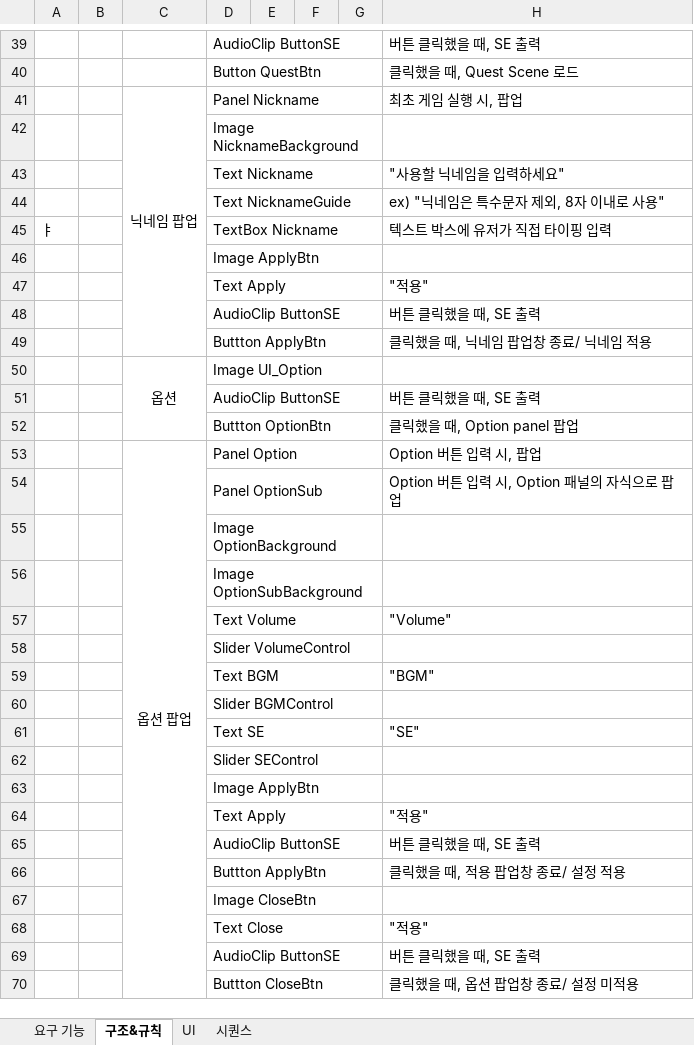
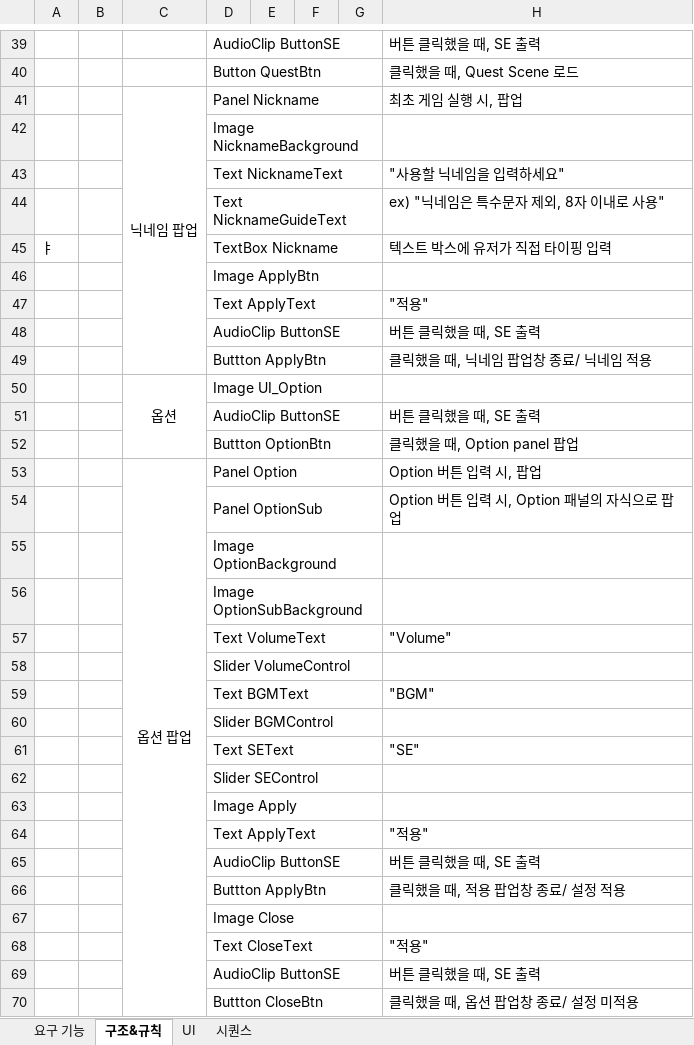
Before and after one commit to hjuni0524/1team_UnityProject, an Excel workbook: 기획/시스템 기획/System_LobbyScene.xlsx, sheet 구조&규칙, drawn as a sheet; only a part is shown, gaps mark what is left out; values as stored, in another font and other column widths than the file's, no borders; the diff covers the shown part only; the diff names each change by its address in the sheet, - before the commit and + after, or states it on an @@ line.

```diff
--- a/기획/시스템 기획/System_LobbyScene.xlsx (sheet 구조&규칙)
+++ b/기획/시스템 기획/System_LobbyScene.xlsx (sheet 구조&규칙)
-D43: Text Nickname
+D43: Text NicknameText
-D44: Text NicknameGuide
+D44: Text NicknameGuideText
-D47: Text Apply
+D47: Text ApplyText
-D57: Text Volume
+D57: Text VolumeText
-D59: Text BGM
+D59: Text BGMText
-D61: Text SE
+D61: Text SEText
-D63: Image ApplyBtn
+D63: Image Apply
-D64: Text Apply
+D64: Text ApplyText
-D67: Image CloseBtn
+D67: Image Close
-D68: Text Close
+D68: Text CloseText
```
Also changed, not shown: 1 added row, 1 removed row and 8 edited cells elsewhere in this sheet, sheet 요구 기능, charts or pictures, 기획/시스템 기획/System_StageScene.xlsx, 2 other files.
